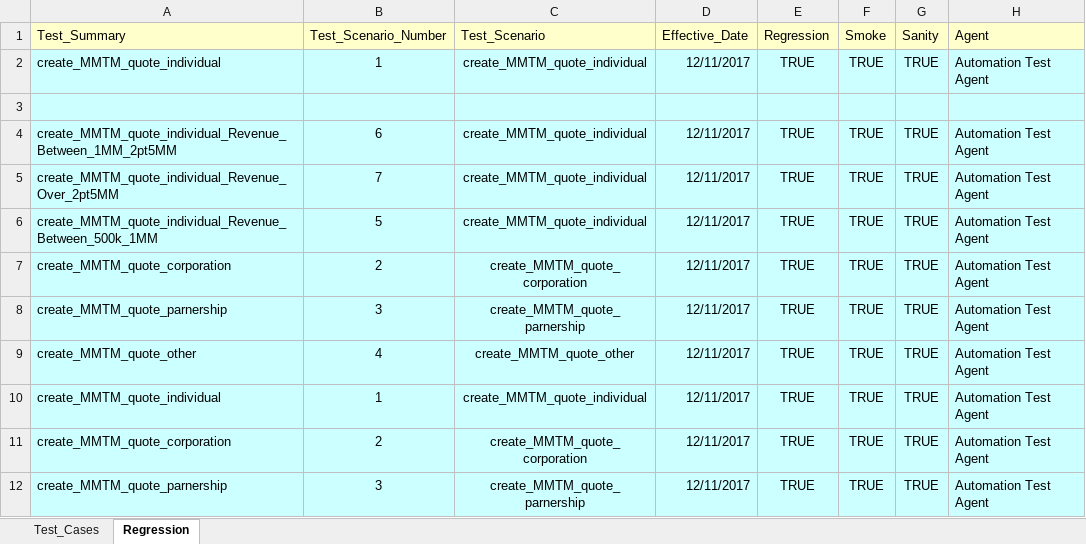
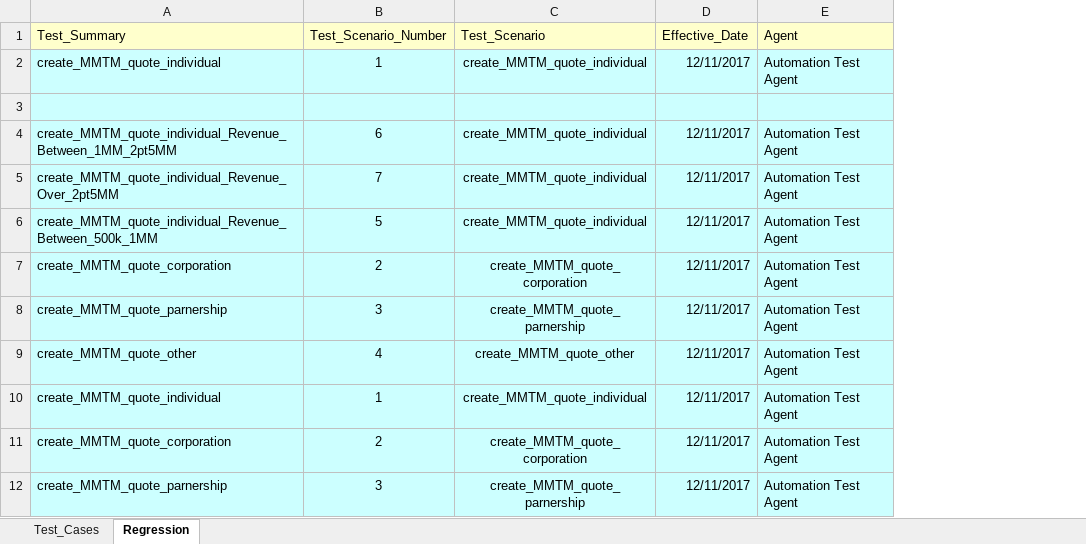
Before and after one commit to kenito2050/Python-Page-Object-Framework-Example, an Excel workbook: utilities/Excel_Sheets/Products/MMTM.xlsx, sheet Regression, drawn as a sheet; only a part is shown; values as stored, in another font and other column widths than the file's, no borders; the diff names each change by its address in the sheet, - before the commit and + after, or states it on an @@ line.

Commit message:
Checking in latest updates for NASONLINE Scripts
MMTM - Create Policy

Get following message after running script:

ConnectionAbortedError: [WinError 10053] An established connection was aborted by the software in your host machine

```diff
--- a/utilities/Excel_Sheets/Products/MMTM.xlsx (sheet Regression)
+++ b/utilities/Excel_Sheets/Products/MMTM.xlsx (sheet Regression)
-column E (Regression), rows 2-12: TRUE |  | TRUE | TRUE | TRUE | TRUE | TRUE | TRUE | TRUE | TRUE | TRUE
-column F (Smoke), rows 2-12: TRUE |  | TRUE | TRUE | TRUE | TRUE | TRUE | TRUE | TRUE | TRUE | TRUE
-column G (Sanity), rows 2-12: TRUE |  | TRUE | TRUE | TRUE | TRUE | TRUE | TRUE | TRUE | TRUE | TRUE
```
Also changed, not shown: sheet Test_Cases, 1 other file.
